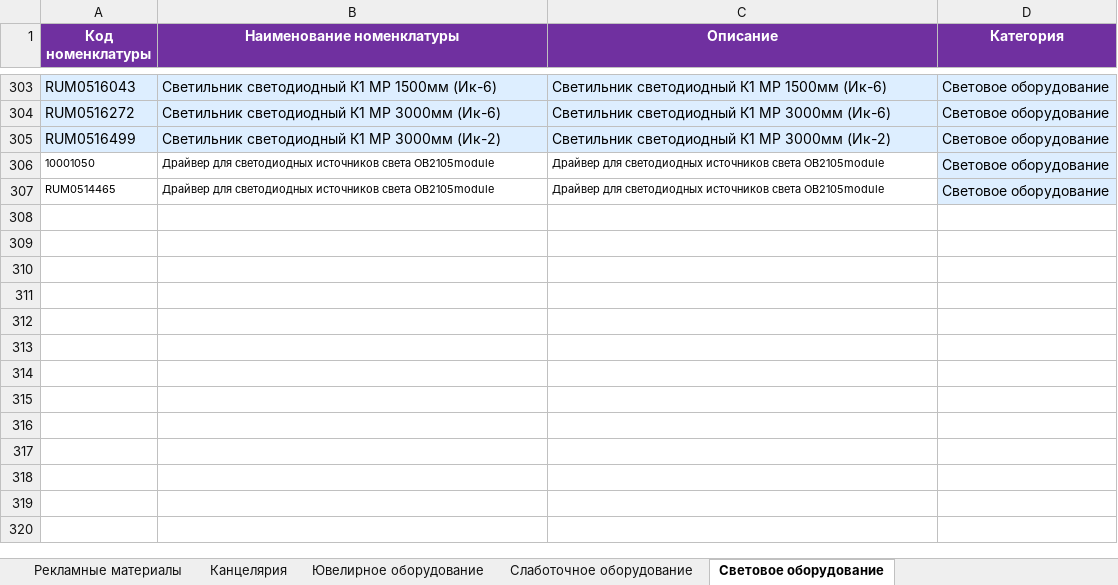
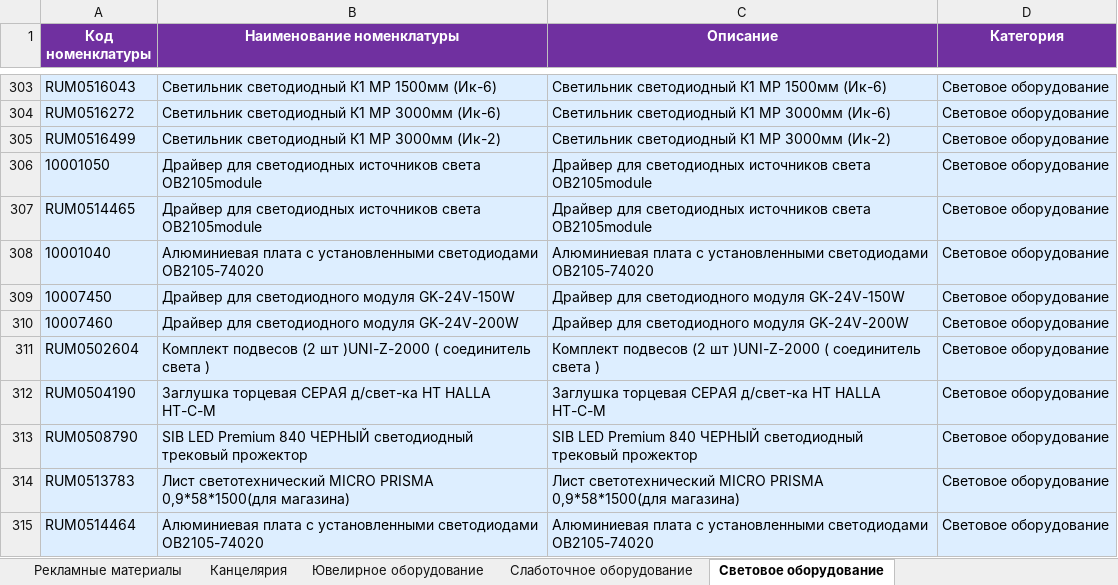
Before and after one commit to skbmaksim82-byte/Portal-zakazov, an Excel workbook: Список_оборудования_ФИНАЛ.xlsx, sheet Световое оборудование, drawn as a sheet; only a part is shown, gaps mark what is left out; values as stored, in another font and other column widths than the file's, no borders; the diff names each change by its address in the sheet, - before the commit and + after, or states it on an @@ line.

```diff
--- a/Список_оборудования_ФИНАЛ.xlsx (sheet Световое оборудование)
+++ b/Список_оборудования_ФИНАЛ.xlsx (sheet Световое оборудование)
-A306:C307 fill: none
+A306:C307 fill: #DDEEFF, text size: larger
+row 308: 10001040 | Алюминиевая плата с установленными светодиодами OB2105-74020 | Алюминиевая плата с установленными светодиодами OB2105-74020 | Световое оборудование
+row 309: 10007450 | Драйвер для светодиодного модуля GK-24V-150W | Драйвер для светодиодного модуля GK-24V-150W | Световое оборудование
+row 310: 10007460 | Драйвер для светодиодного модуля GK-24V-200W | Драйвер для светодиодного модуля GK-24V-200W | Световое оборудование
+row 311: RUM0502604 | Комплект подвесов (2 шт )UNI-Z-2000 ( cоединитель света ) | Комплект подвесов (2 шт )UNI-Z-2000 ( cоединитель света ) | Световое оборудование
+row 312: RUM0504190 | Заглушка торцевая СЕРАЯ д/свет-ка HT HALLA HT-C-M | Заглушка торцевая СЕРАЯ д/свет-ка HT HALLA HT-C-M | Световое оборудование
+row 313: RUM0508790 | SIB LED Premium 840 ЧЕРНЫЙ светодиодный трековый прожектор | SIB LED Premium 840 ЧЕРНЫЙ светодиодный трековый прожектор | Световое оборудование
+row 314: RUM0513783 | Лист светотехнический MICRO PRISMA 0,9*58*1500(для магазина) | Лист светотехнический MICRO PRISMA 0,9*58*1500(для магазина) | Световое оборудование
+row 315: RUM0514464 | Алюминиевая плата с установленными светодиодами OB2105-74020 | Алюминиевая плата с установленными светодиодами OB2105-74020 | Световое оборудование
```
Also changed, not shown: sheet Таблица совместимости, sheet Комплекты, sheet Торговое оборудование, sheet Слаботочное оборудование.
